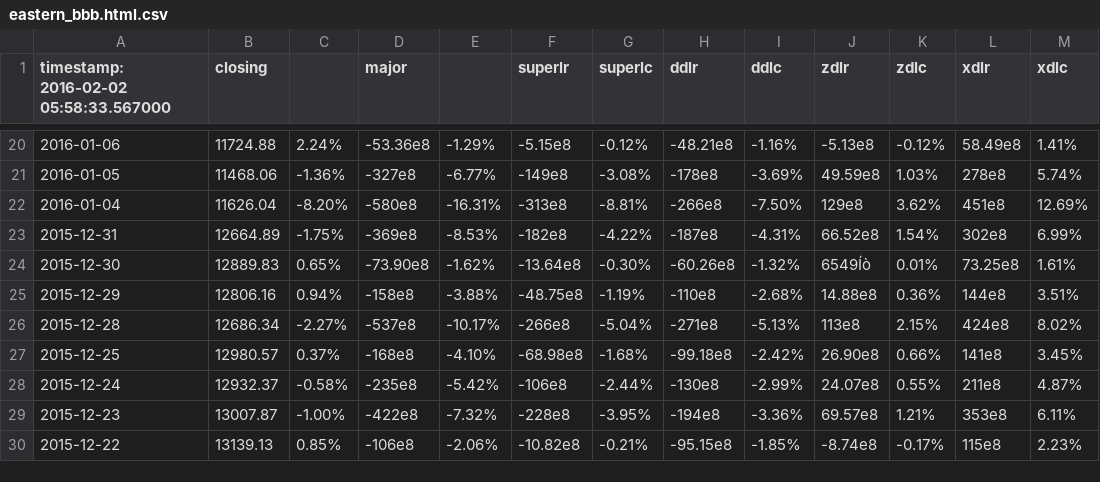
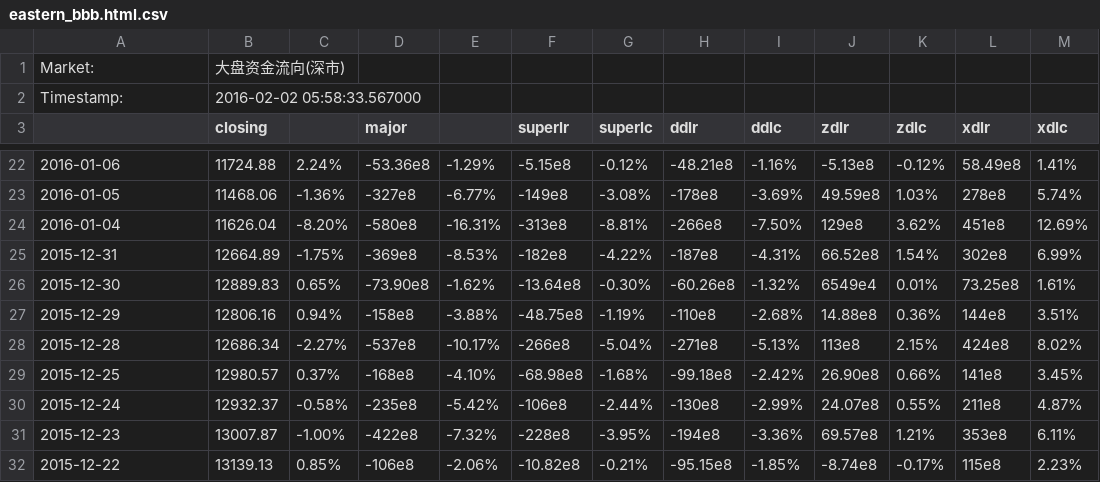
Before and after one commit to aviatorBeijing/CapMarket, a CSV file: src/20160202/eastern_bbb.html.csv, drawn as a sheet; only a part is shown, gaps mark what is left out; addresses are those after the commit; the diff names each change by its address in the sheet, - before the commit and + after, or states it on an @@ line.

```diff
--- a/src/20160202/eastern_bbb.html.csv
+++ b/src/20160202/eastern_bbb.html.csv
+row 1: Market: | 大盘资金流向(深市)
+row 2: Timestamp: | 2016-02-02 05:58:33.567000
-A3: timestamp: 2016-02-02 05:58:33.567000
+A3: (empty)
-J26 (zdlr): 6549Íò
+J26 (zdlr): 6549e4
```
Also changed, not shown: src/20160202/eastern_aaa.html.csv, src/20160202/eastern_b.html.csv, 10 other files.
